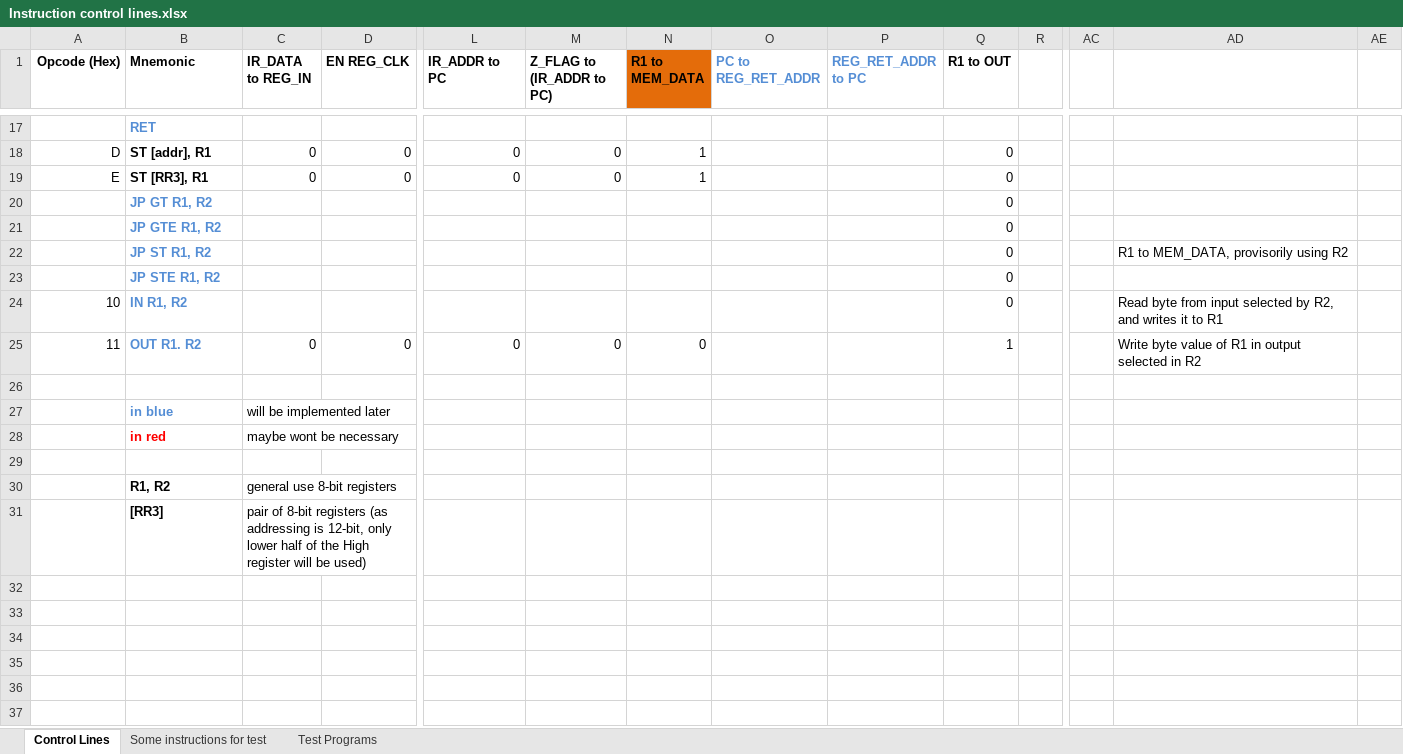
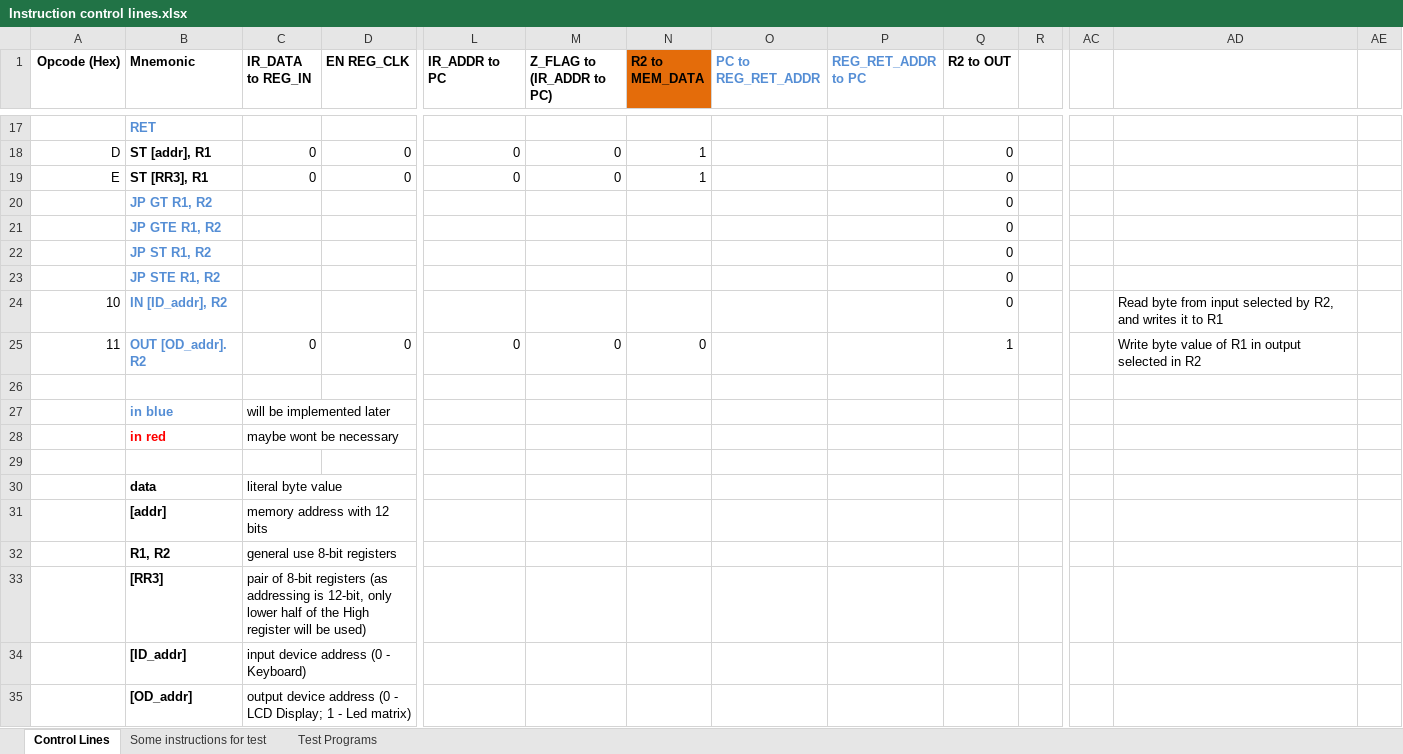
Before and after one commit to albs-br/jaca, an Excel workbook: 2nd gen - 8 bit cpu/Instruction control lines.xlsx, sheet Control Lines, drawn as a sheet; only a part is shown, gaps mark what is left out; values as stored, in another font and other column widths than the file's, no borders; rows hold the shown columns only; the diff names each change by its address in the sheet, - before the commit and + after, or states it on an @@ line.

```diff
--- a/2nd gen - 8 bit cpu/Instruction control lines.xlsx (sheet Control Lines)
+++ b/2nd gen - 8 bit cpu/Instruction control lines.xlsx (sheet Control Lines)
-N1: R1 to MEM_DATA
+N1: R2 to MEM_DATA
-Q1: R1 to OUT
+Q1: R2 to OUT
-AD22: R1 to MEM_DATA, provisorily using R2
+AD22: (empty)
-B24 (Mnemonic): IN R1, R2
+B24 (Mnemonic): IN [ID_addr], R2
-B25 (Mnemonic): OUT R1. R2
+B25 (Mnemonic): OUT [OD_addr]. R2
+row 30:  | data | literal byte value
+row 31:  | [addr] | memory address with 12 bits
+row 34:  | [ID_addr] | input device address (0 - Keyboard)
+row 35:  | [OD_addr] | output device address (0 - LCD Display; 1 - Led matrix)
```
Also changed, not shown: sheet Test Programs, 1 other file.
